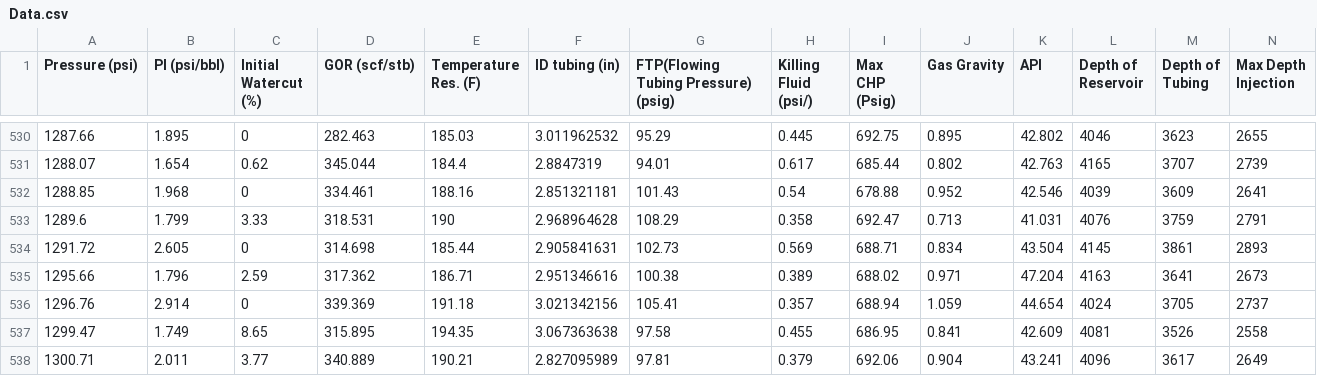
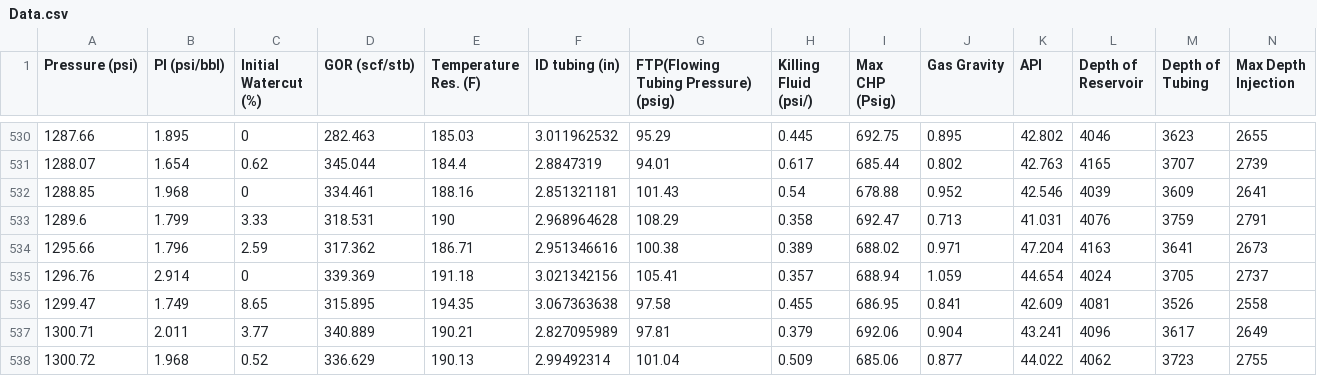
Before and after one commit to ariyazghulam/GasLiftPrediction, a CSV file: Data.csv, drawn as a sheet; only a part is shown, gaps mark what is left out; the shorter side is filled out with more unchanged rows; rows hold the shown columns only; the diff names each change by its address in the sheet, - before the commit and + after, or states it on an @@ line.

Commit message:
Update Data.csv

```diff
--- a/Data.csv
+++ b/Data.csv
-row 534: 1291.72 | 2.605 | 0 | 314.698 | 185.44 | 2.905841631 | 102.73 | 0.569 | 688.71 | 0.834 | 43.504 | 4145 | 3861 | 2893
```
